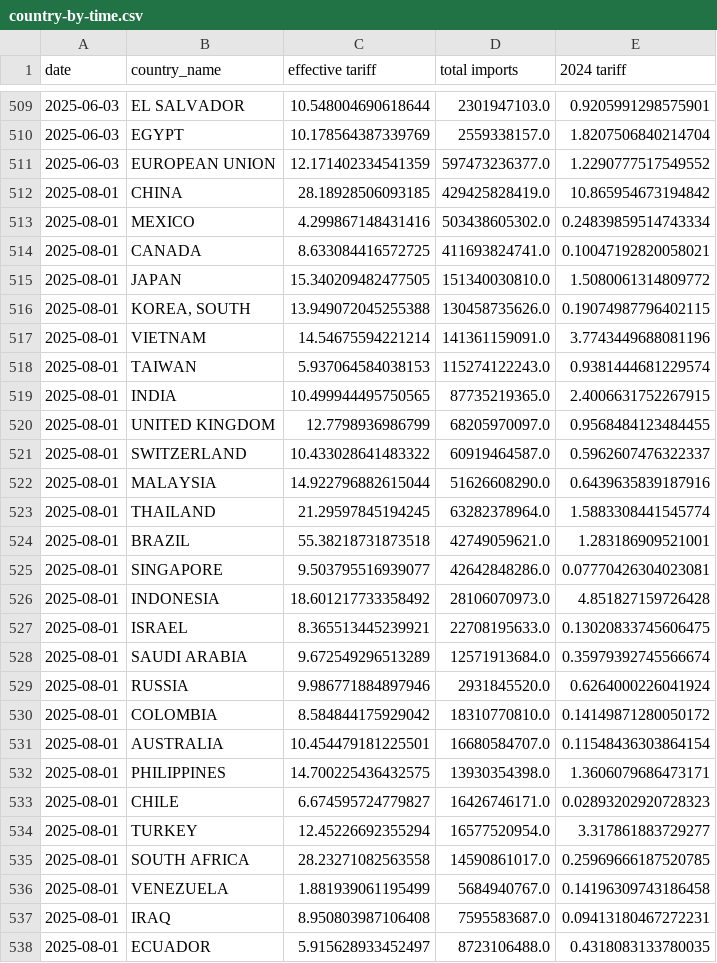
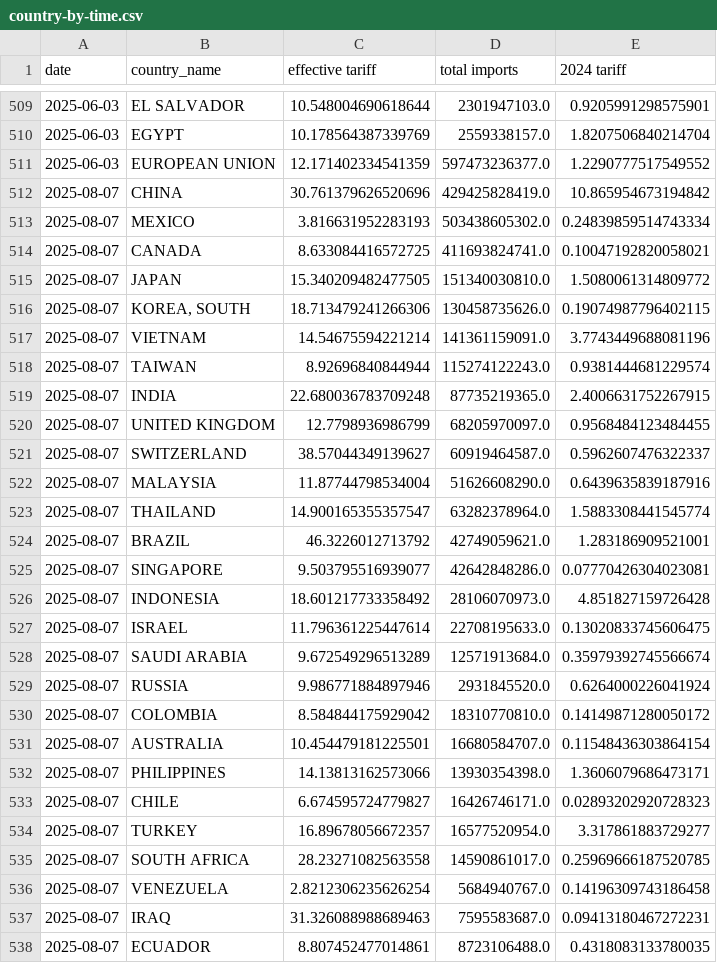
Before and after one commit to tradewartracker/trade-war-redux-2025, a CSV file: country-by-time.csv, drawn as a sheet; only a part is shown, gaps mark what is left out; the diff covers the shown part only.

```diff
--- a/country-by-time.csv
+++ b/country-by-time.csv
@@ -511,28 +511,28 @@ date,country_name,effective tariff,total imports,2024 tariff
 2025-06-03,EUROPEAN UNION,12.171402334541359,597473236377.0,1.2290777517549552
-2025-08-01,CHINA,28.18928506093185,429425828419.0,10.865954673194842
-2025-08-01,MEXICO,4.299867148431416,503438605302.0,0.24839859514743334
-2025-08-01,CANADA,8.633084416572725,411693824741.0,0.10047192820058021
-2025-08-01,JAPAN,15.340209482477505,151340030810.0,1.5080061314809772
-2025-08-01,"KOREA, SOUTH",13.949072045255388,130458735626.0,0.19074987796402115
-2025-08-01,VIETNAM,14.54675594221214,141361159091.0,3.7743449688081196
-2025-08-01,TAIWAN,5.937064584038153,115274122243.0,0.9381444681229574
-2025-08-01,INDIA,10.499944495750565,87735219365.0,2.4006631752267915
-2025-08-01,UNITED KINGDOM,12.7798936986799,68205970097.0,0.9568484123484455
-2025-08-01,SWITZERLAND,10.433028641483322,60919464587.0,0.5962607476322337
-2025-08-01,MALAYSIA,14.922796882615044,51626608290.0,0.6439635839187916
-2025-08-01,THAILAND,21.29597845194245,63282378964.0,1.5883308441545774
-2025-08-01,BRAZIL,55.38218731873518,42749059621.0,1.283186909521001
-2025-08-01,SINGAPORE,9.503795516939077,42642848286.0,0.07770426304023081
-2025-08-01,INDONESIA,18.601217733358492,28106070973.0,4.851827159726428
-2025-08-01,ISRAEL,8.365513445239921,22708195633.0,0.13020833745606475
-2025-08-01,SAUDI ARABIA,9.672549296513289,12571913684.0,0.35979392745566674
-2025-08-01,RUSSIA,9.986771884897946,2931845520.0,0.6264000226041924
-2025-08-01,COLOMBIA,8.584844175929042,18310770810.0,0.14149871280050172
-2025-08-01,AUSTRALIA,10.454479181225501,16680584707.0,0.11548436303864154
-2025-08-01,PHILIPPINES,14.700225436432575,13930354398.0,1.3606079686473171
-2025-08-01,CHILE,6.674595724779827,16426746171.0,0.02893202920728323
-2025-08-01,TURKEY,12.45226692355294,16577520954.0,3.317861883729277
-2025-08-01,SOUTH AFRICA,28.23271082563558,14590861017.0,0.25969666187520785
-2025-08-01,VENEZUELA,1.881939061195499,5684940767.0,0.14196309743186458
-2025-08-01,IRAQ,8.950803987106408,7595583687.0,0.09413180467272231
-2025-08-01,ECUADOR,5.915628933452497,8723106488.0,0.4318083133780035
+2025-08-07,CHINA,30.761379626520696,429425828419.0,10.865954673194842
+2025-08-07,MEXICO,3.816631952283193,503438605302.0,0.24839859514743334
+2025-08-07,CANADA,8.633084416572725,411693824741.0,0.10047192820058021
+2025-08-07,JAPAN,15.340209482477505,151340030810.0,1.5080061314809772
+2025-08-07,"KOREA, SOUTH",18.713479241266306,130458735626.0,0.19074987796402115
+2025-08-07,VIETNAM,14.54675594221214,141361159091.0,3.7743449688081196
+2025-08-07,TAIWAN,8.92696840844944,115274122243.0,0.9381444681229574
+2025-08-07,INDIA,22.680036783709248,87735219365.0,2.4006631752267915
+2025-08-07,UNITED KINGDOM,12.7798936986799,68205970097.0,0.9568484123484455
+2025-08-07,SWITZERLAND,38.57044349139627,60919464587.0,0.5962607476322337
+2025-08-07,MALAYSIA,11.87744798534004,51626608290.0,0.6439635839187916
+2025-08-07,THAILAND,14.900165355357547,63282378964.0,1.5883308441545774
+2025-08-07,BRAZIL,46.3226012713792,42749059621.0,1.283186909521001
+2025-08-07,SINGAPORE,9.503795516939077,42642848286.0,0.07770426304023081
+2025-08-07,INDONESIA,18.601217733358492,28106070973.0,4.851827159726428
+2025-08-07,ISRAEL,11.796361225447614,22708195633.0,0.13020833745606475
+2025-08-07,SAUDI ARABIA,9.672549296513289,12571913684.0,0.35979392745566674
+2025-08-07,RUSSIA,9.986771884897946,2931845520.0,0.6264000226041924
+2025-08-07,COLOMBIA,8.584844175929042,18310770810.0,0.14149871280050172
+2025-08-07,AUSTRALIA,10.454479181225501,16680584707.0,0.11548436303864154
+2025-08-07,PHILIPPINES,14.13813162573066,13930354398.0,1.3606079686473171
+2025-08-07,CHILE,6.674595724779827,16426746171.0,0.02893202920728323
+2025-08-07,TURKEY,16.89678056672357,16577520954.0,3.317861883729277
+2025-08-07,SOUTH AFRICA,28.23271082563558,14590861017.0,0.25969666187520785
+2025-08-07,VENEZUELA,2.8212306235626254,5684940767.0,0.14196309743186458
+2025-08-07,IRAQ,31.326088988689463,7595583687.0,0.09413180467272231
+2025-08-07,ECUADOR,8.807452477014861,8723106488.0,0.4318083133780035
```
Also changed, not shown: 38 edited cells elsewhere in this file, daily-tariff-latest-data.csv, 2 other files.
